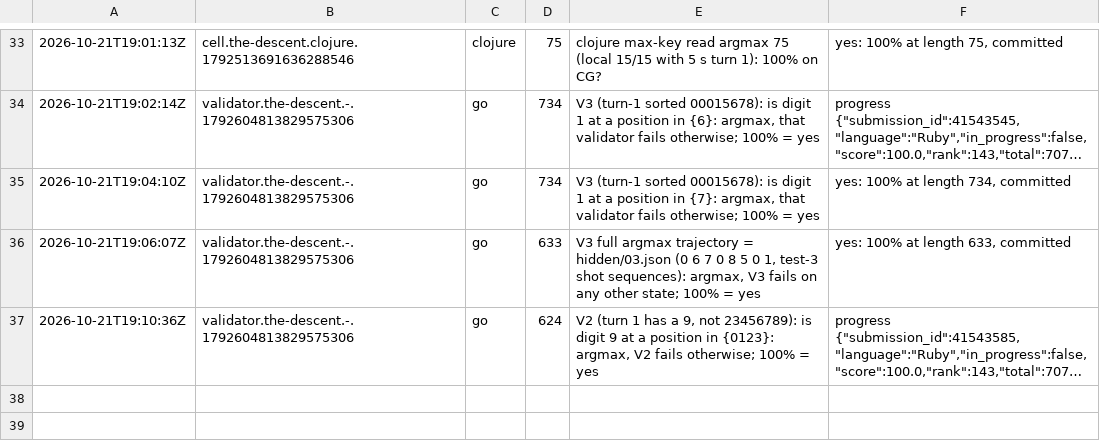
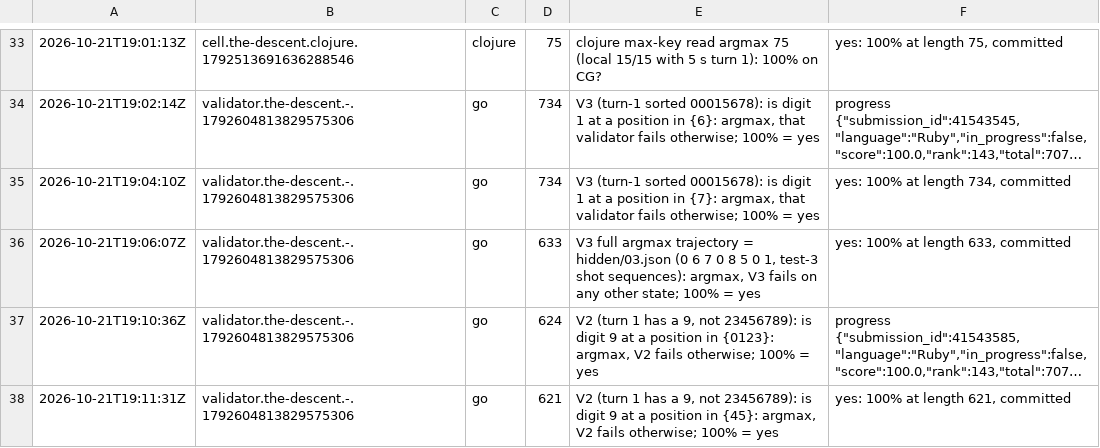
Before and after one commit to Alexdelia/puzzle, a TSV file: codingame/codegolf/puzzle/the-descent/probe/probes.tsv, drawn as a sheet; only a part is shown, gaps mark what is left out; long unchanged cells end in …; the diff names each change by its address in the sheet, - before the commit and + after, or states it on an @@ line.

Commit message:
chore(golf): probes the-descent

```diff
--- a/codingame/codegolf/puzzle/the-descent/probe/probes.tsv
+++ b/codingame/codegolf/puzzle/the-descent/probe/probes.tsv
+row 38: 2026-10-21T19:11:31Z | validator.the-descent.-.1792604813829575306 | go | 621 | V2 (turn 1 has a 9, not 23456789): is digit 9 at a position in {45}: argmax, V2 fails otherwise; 100% = yes | yes: 100% at length 621, committed
```
Also changed, not shown: 1 other file.
